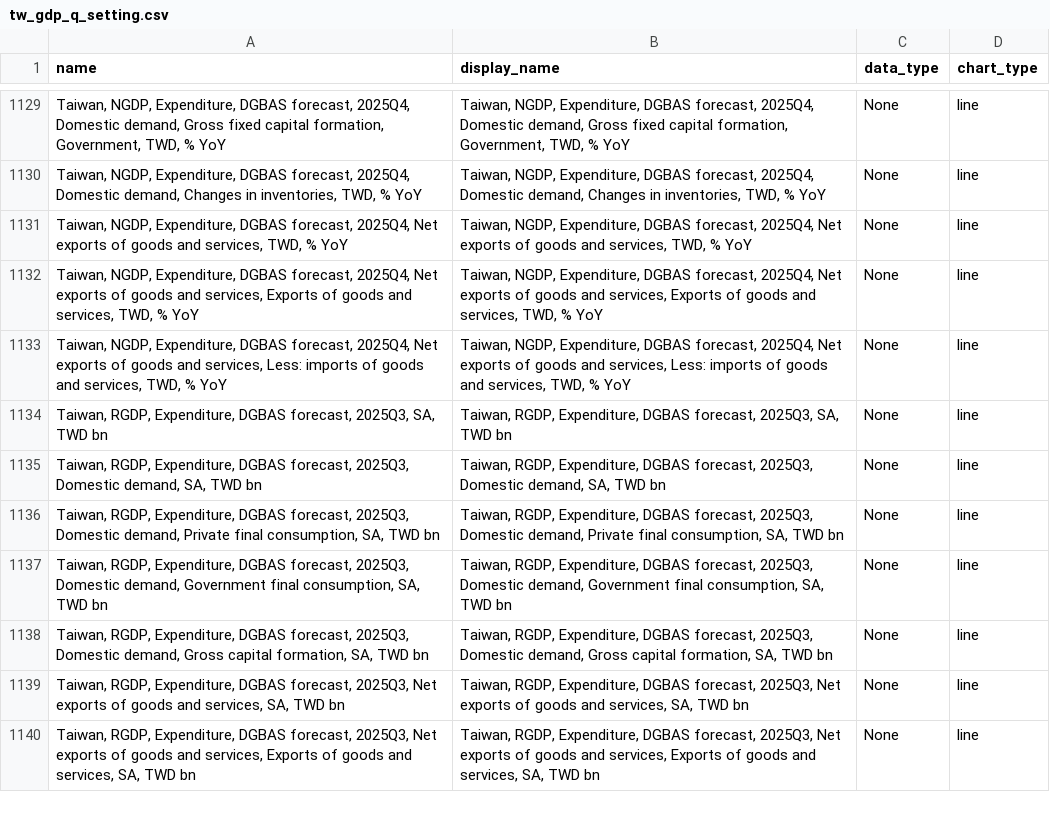
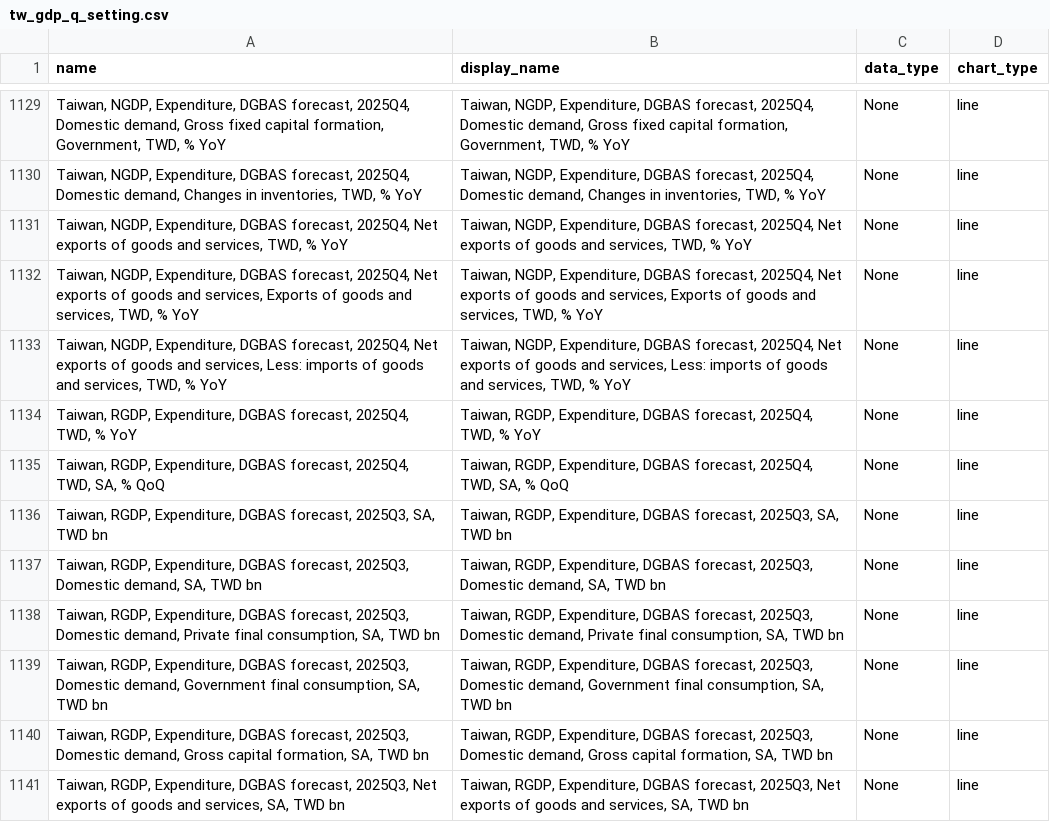
Before and after one commit to Paul-Edward-C/econ-db, a CSV file: app/db/tw/gdp/q/tw_gdp_q_setting.csv, drawn as a sheet; only a part is shown, gaps mark what is left out; the shorter side is filled out with more unchanged rows.

```diff
--- a/app/db/tw/gdp/q/tw_gdp_q_setting.csv
+++ b/app/db/tw/gdp/q/tw_gdp_q_setting.csv
@@ -1133,2 +1133,4 @@ name,display_name,data_type,chart_type
 "Taiwan, NGDP, Expenditure, DGBAS forecast, 2025Q4, Net exports of goods and services, Less: imports of goods and services, TWD, % YoY","Taiwan, NGDP, Expenditure, DGBAS forecast, 2025Q4, Net exports of goods and services, Less: imports of goods and services, TWD, % YoY",None,line
+"Taiwan, RGDP, Expenditure, DGBAS forecast, 2025Q4, TWD, % YoY","Taiwan, RGDP, Expenditure, DGBAS forecast, 2025Q4, TWD, % YoY",None,line
+"Taiwan, RGDP, Expenditure, DGBAS forecast, 2025Q4, TWD, SA, % QoQ","Taiwan, RGDP, Expenditure, DGBAS forecast, 2025Q4, TWD, SA, % QoQ",None,line
 "Taiwan, RGDP, Expenditure, DGBAS forecast, 2025Q3, SA, TWD bn","Taiwan, RGDP, Expenditure, DGBAS forecast, 2025Q3, SA, TWD bn",None,line
```
Also changed, not shown: app/db/cn/gdp/q/cn_gdp_q_setting.csv, app/db/jp/gdp/q/jp_gdp_q_setting.csv, 8 other files.
